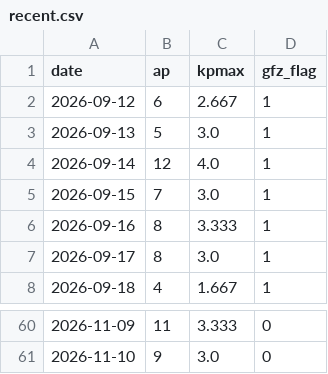
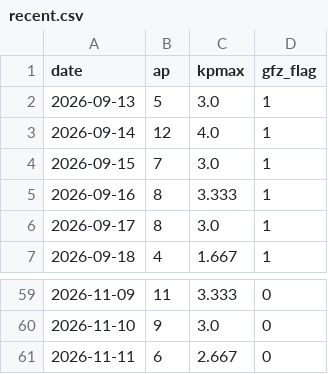
Before and after one commit to Syeda-Aliza-Ayaz/Tormenta, a CSV file: forecasts/recent.csv, drawn as a sheet; only a part is shown, gaps mark what is left out.

```diff
--- a/forecasts/recent.csv
+++ b/forecasts/recent.csv
@@ -1,3 +1,2 @@
 date,ap,kpmax,gfz_flag
-2026-09-12,6,2.667,1
 2026-09-13,5,3.0,1
@@ -61 +60,2 @@ date,ap,kpmax,gfz_flag
 2026-11-10,9,3.0,0
+2026-11-11,6,2.667,0
```
Also changed, not shown: forecasts/log.csv, forecasts/noaa_live.csv, 2 other files.
